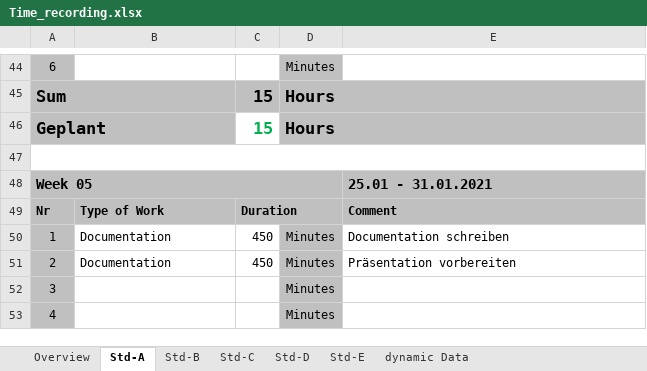
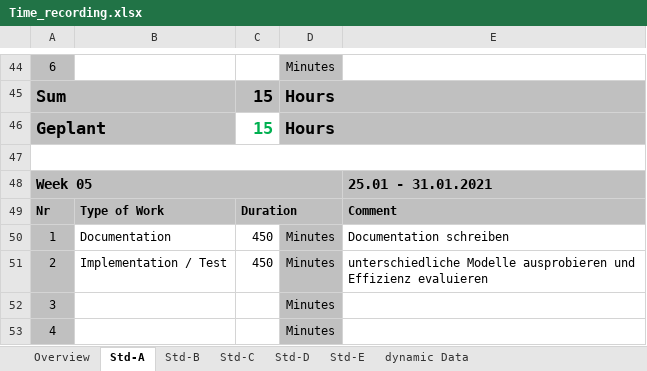
Before and after one commit to ReneH98/ALPR-CNN, an Excel workbook: Documentation/Documentation/ProjectDocumentation/Time_recording.xlsx, sheet Std-A, drawn as a sheet; only a part is shown, gaps mark what is left out; values as stored, in another font and other column widths than the file's, no borders; the diff names each change by its address in the sheet, - before the commit and + after, or states it on an @@ line.

Commit message:
added some documentation

```diff
--- a/Documentation/Documentation/ProjectDocumentation/Time_recording.xlsx (sheet Std-A)
+++ b/Documentation/Documentation/ProjectDocumentation/Time_recording.xlsx (sheet Std-A)
-B51: Documentation
+B51: Implementation / Test
-E51: Präsentation vorbereiten
+E51: unterschiedliche Modelle ausprobieren und Effizienz evaluieren
```
Also changed, not shown: 9 other files.
